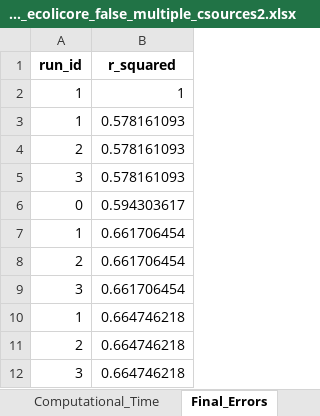
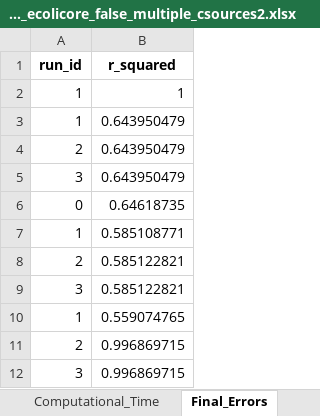
Before and after one commit to iAMB-RWTH-Aachen/PAMparametrizer, an Excel workbook: Results/2_parametrization/diagnostics/pam_parametrizer_diagnostics_ecolicore_false_multiple_csources2.xlsx, sheet Final_Errors, drawn as a sheet; values as stored, in another font and other column widths than the file's, no borders; the diff names each change by its address in the sheet, - before the commit and + after, or states it on an @@ line.

```diff
--- a/Results/2_parametrization/diagnostics/pam_parametrizer_diagnostics_ecolicore_false_multiple_csources2.xlsx (sheet Final_Errors)
+++ b/Results/2_parametrization/diagnostics/pam_parametrizer_diagnostics_ecolicore_false_multiple_csources2.xlsx (sheet Final_Errors)
-B3:B5 (r_squared): 0.578161093
+B3:B5 (r_squared): 0.643950479
-B6 (r_squared): 0.594303617
+B6 (r_squared): 0.64618735
-B7 (r_squared): 0.661706454
+B7 (r_squared): 0.585108771
-B8:B9 (r_squared): 0.661706454
+B8:B9 (r_squared): 0.585122821
-B10 (r_squared): 0.664746218
+B10 (r_squared): 0.559074765
-B11:B12 (r_squared): 0.664746218
+B11:B12 (r_squared): 0.996869715
```
Also changed, not shown: sheet Best_Individuals, sheet Computational_Time, other sheet tabs, Data/proteinAllocationModel_iML1515_EnzymaticData_core.xlsx, Results/1_preprocessing/proteinAllocationModel_yeast9_EnzymaticData_240903_multi.xlsx, 33 other files.
